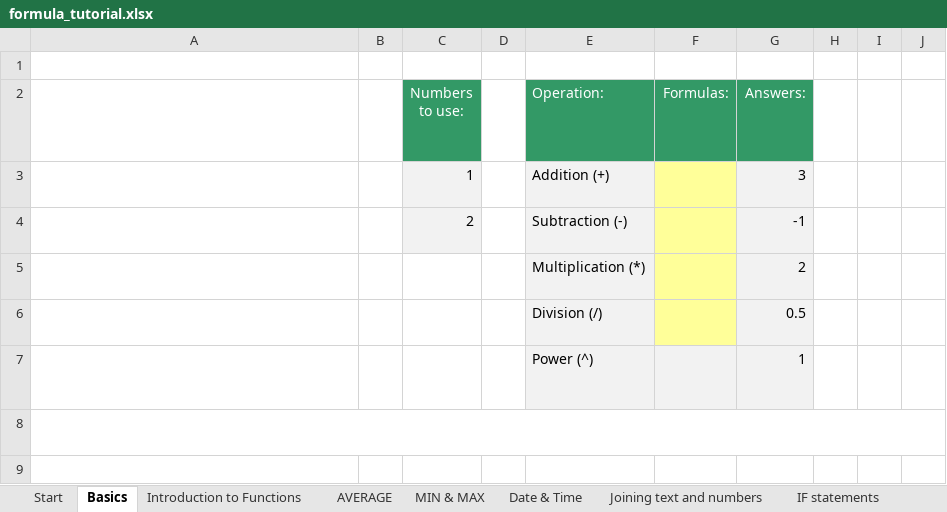
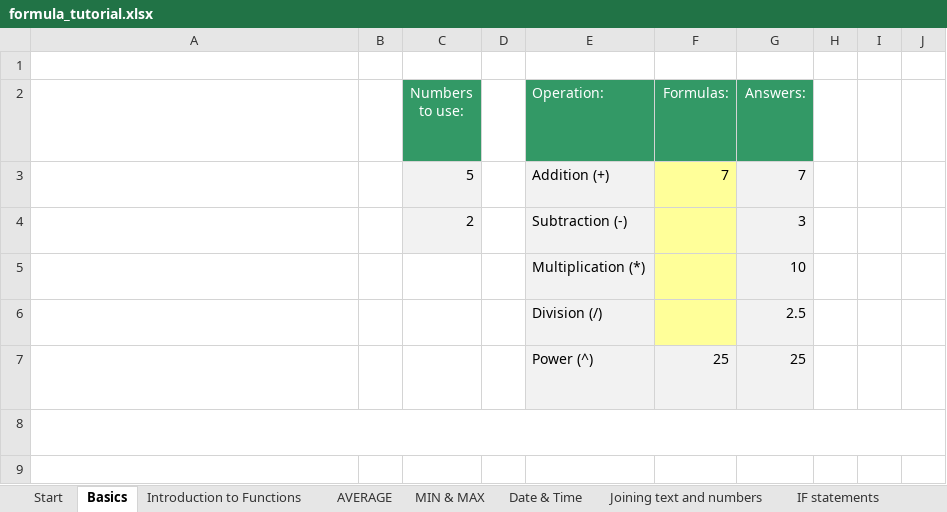
Before and after one commit to Manny059626/my-data-analytics-journey-2026, an Excel workbook: wk3/formula_tutorial.xlsx, sheet Basics, drawn as a sheet; only a part is shown; values as stored, in another font and other column widths than the file's, no borders; charts and pictures not drawn; the diff names each change by its address in the sheet, - before the commit and + after, or states it on an @@ line.

```diff
--- a/wk3/formula_tutorial.xlsx (sheet Basics)
+++ b/wk3/formula_tutorial.xlsx (sheet Basics)
-C3 (Numbers to use:): 1
+C3 (Numbers to use:): 5
-F3 (Formulas:): (empty)
+F3 (Formulas:): 7
-G3 (Answers:): 3
+G3 (Answers:): 7
-G4 (Answers:): -1
+G4 (Answers:): 3
-G5 (Answers:): 2
+G5 (Answers:): 10
-G6 (Answers:): 0.5
+G6 (Answers:): 2.5
-F7 (Formulas:): (empty)
+F7 (Formulas:): 25
-G7 (Answers:): 1
+G7 (Answers:): 25
```
Also changed, not shown: sheet Joining text and numbers, sheet Date & Time, sheet Conditional Functions, sheet MIN & MAX, sheet Introduction to Functions, sheet AVERAGE, charts or pictures, 23 other files.
